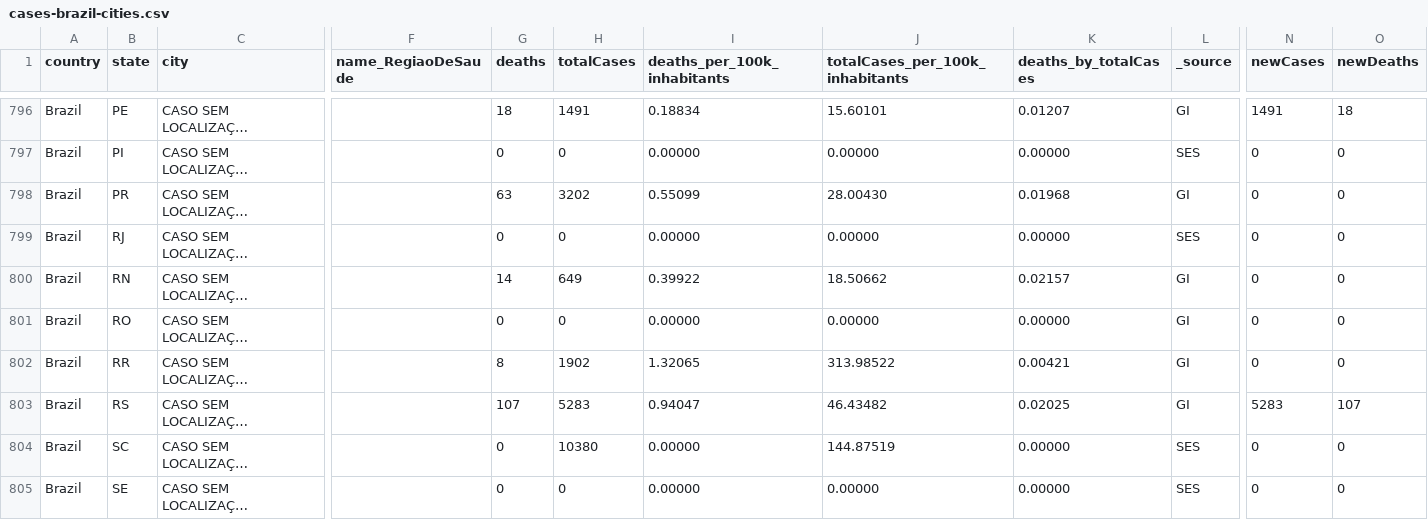
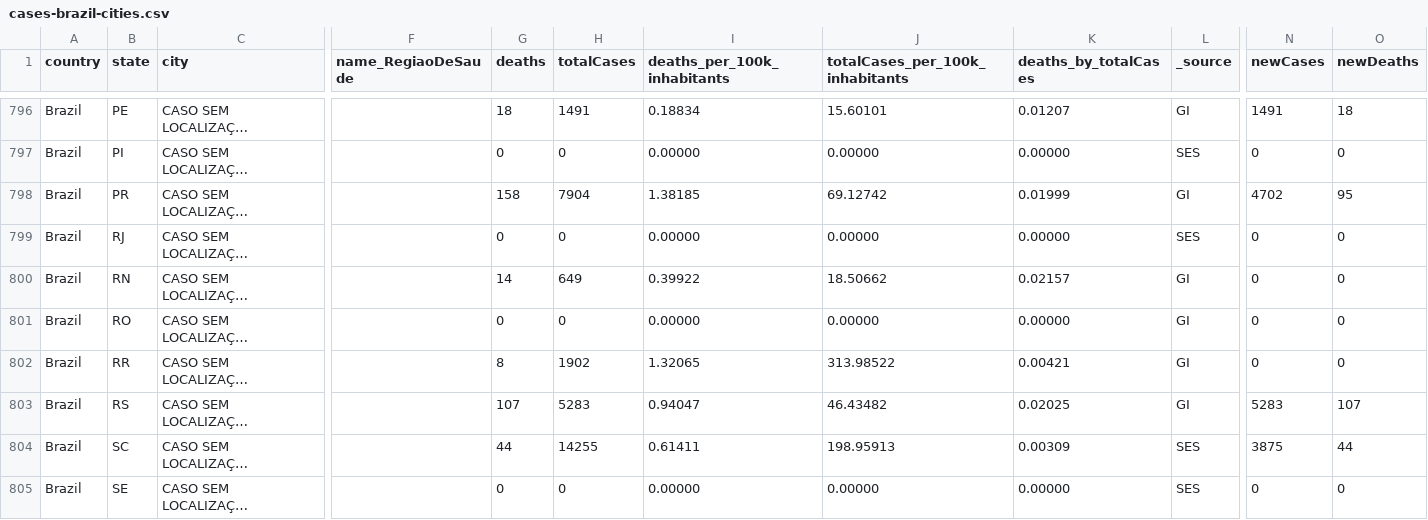
Before and after one commit to spdrio/covid19br, a CSV file: cases-brazil-cities.csv, drawn as a sheet; only a part is shown, gaps mark what is left out; long unchanged cells end in …; the diff names each change by its address in the sheet, - before the commit and + after, or states it on an @@ line.

```diff
--- a/cases-brazil-cities.csv
+++ b/cases-brazil-cities.csv
-G798 (deaths): 63
+G798 (deaths): 158
-H798 (totalCases): 3202
+H798 (totalCases): 7904
-I798 (deaths_per_100k_inhabitants): 0.55099
+I798 (deaths_per_100k_inhabitants): 1.38185
-J798 (totalCases_per_100k_inhabitants): 28.00430
+J798 (totalCases_per_100k_inhabitants): 69.12742
-K798 (deaths_by_totalCases): 0.01968
+K798 (deaths_by_totalCases): 0.01999
-N798 (newCases): 0
+N798 (newCases): 4702
-O798 (newDeaths): 0
+O798 (newDeaths): 95
-G804 (deaths): 0
+G804 (deaths): 44
-H804 (totalCases): 10380
+H804 (totalCases): 14255
-I804 (deaths_per_100k_inhabitants): 0.00000
+I804 (deaths_per_100k_inhabitants): 0.61411
-J804 (totalCases_per_100k_inhabitants): 144.87519
+J804 (totalCases_per_100k_inhabitants): 198.95913
-K804 (deaths_by_totalCases): 0.00000
+K804 (deaths_by_totalCases): 0.00309
-N804 (newCases): 0
+N804 (newCases): 3875
-O804 (newDeaths): 0
+O804 (newDeaths): 44
```
Also changed, not shown: cases-brazil-states.csv, cases-brazil-total.csv, 3 other files.
